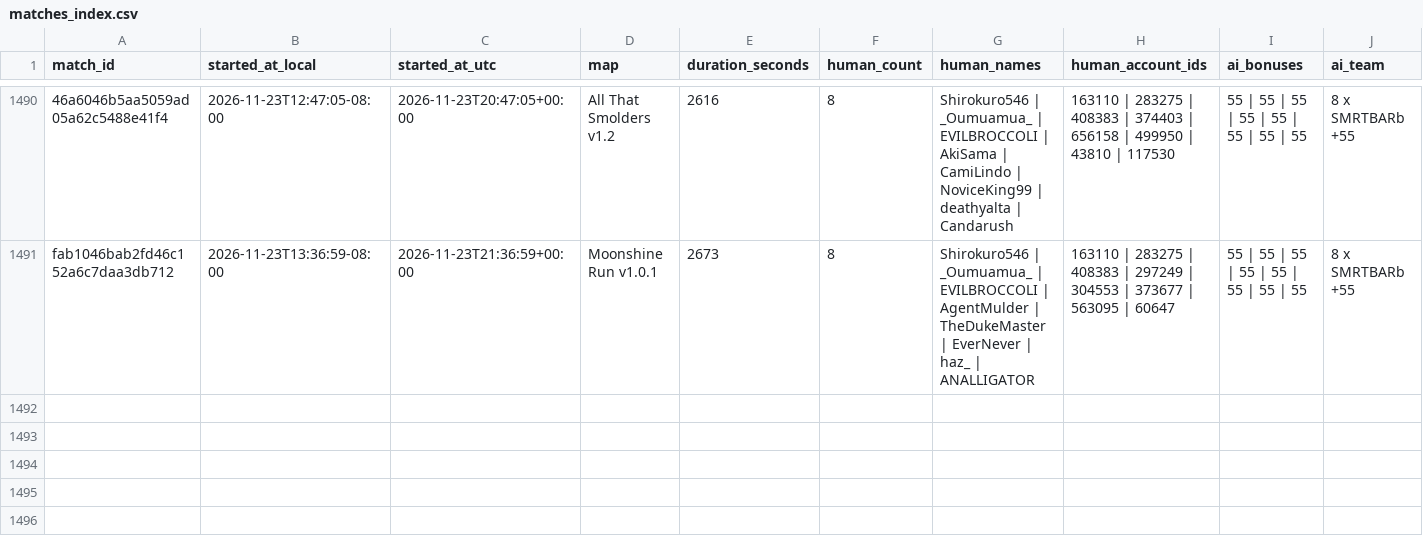
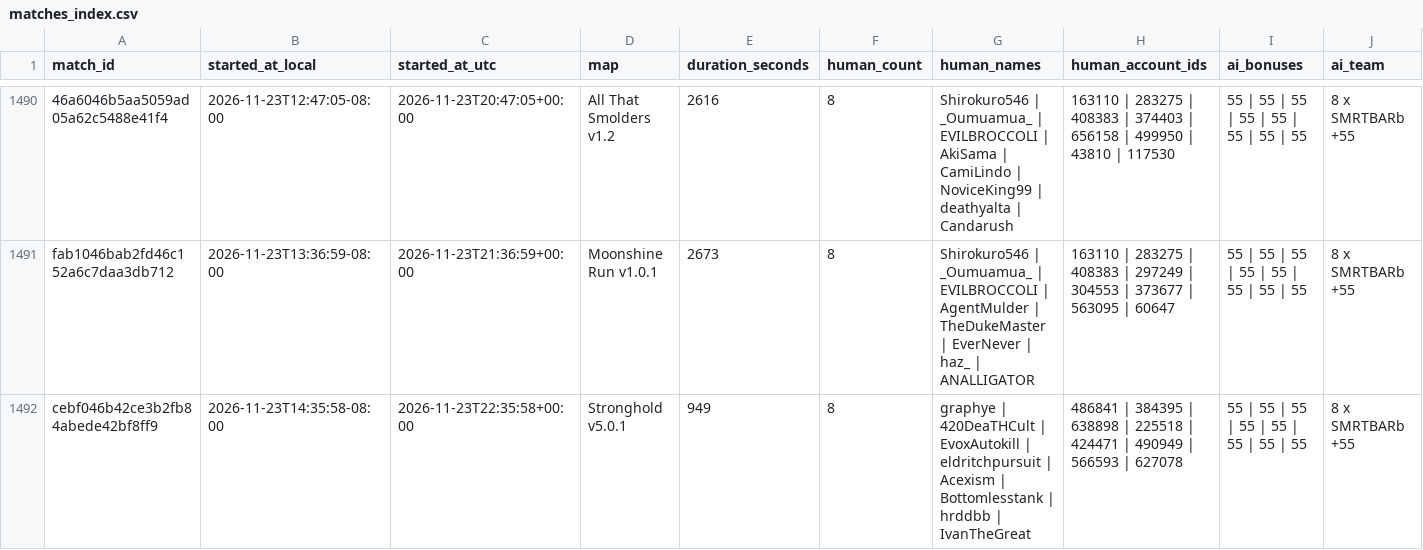
Before and after one commit to Barscrewl/BarbOS, a CSV file: data/matches_index.csv, drawn as a sheet; only a part is shown, gaps mark what is left out; rows hold the shown columns only; the diff names each change by its address in the sheet, - before the commit and + after, or states it on an @@ line.

```diff
--- a/data/matches_index.csv
+++ b/data/matches_index.csv
+row 1492: cebf046b42ce3b2fb84abede42bf8ff9 | 2026-11-23T14:35:58-08:00 | 2026-11-23T22:35:58+00:00 | Stronghold v5.0.1 | 949 | 8 | graphye | 420DeaTHCult | EvoxAutokill | eldritchpursuit | Acexism | Bottomlesstank | hrddbb | IvanTheGreat | 486841 | 384395 | 638898 | 225518 | 424471 | 490949 | 566593 | 627078 | 55 | 55 | 55 | 55 | 55 | 55 | 55 | 55 | 8 x SMRTBARb +55
```
Also changed, not shown: public/fixed_seed/matches.csv, public/fixed_seed/ratings.csv, 15 other files.
